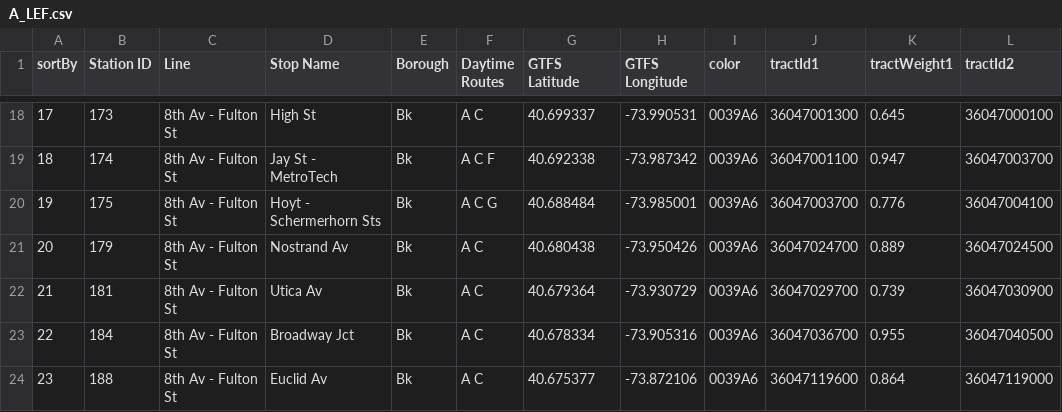
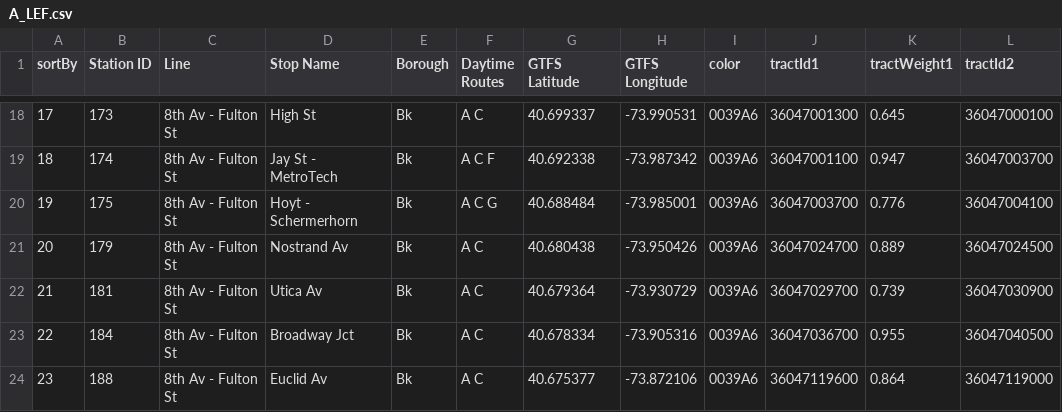
Before and after one commit to beefoo/subway-inequality, a CSV file: data/lines/A_LEF.csv, drawn as a sheet; only a part is shown, gaps mark what is left out; the diff names each change by its address in the sheet, - before the commit and + after, or states it on an @@ line.

Commit message:
adjust station text, don't draw boundary if too tight

```diff
--- a/data/lines/A_LEF.csv
+++ b/data/lines/A_LEF.csv
-D20 (Stop Name): Hoyt - Schermerhorn Sts
+D20 (Stop Name): Hoyt - Schermerhorn
```
Also changed, not shown: data/MTA_Subway_Locations.csv, 1 other file.
